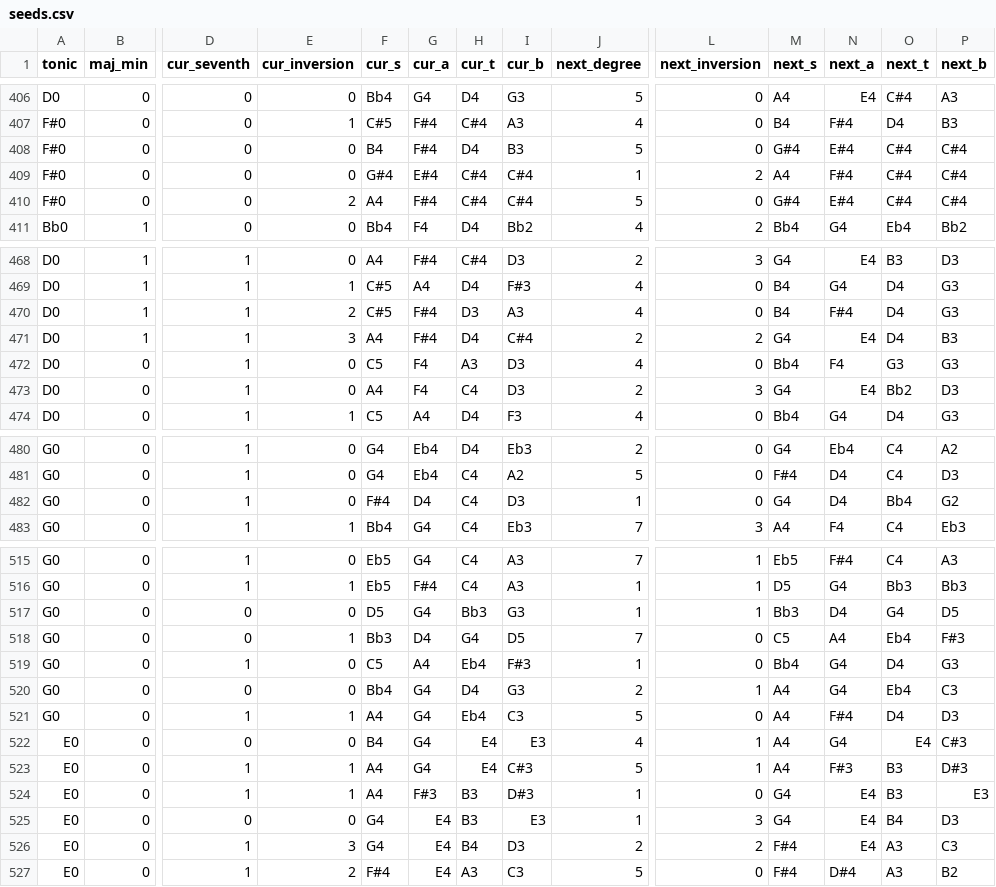
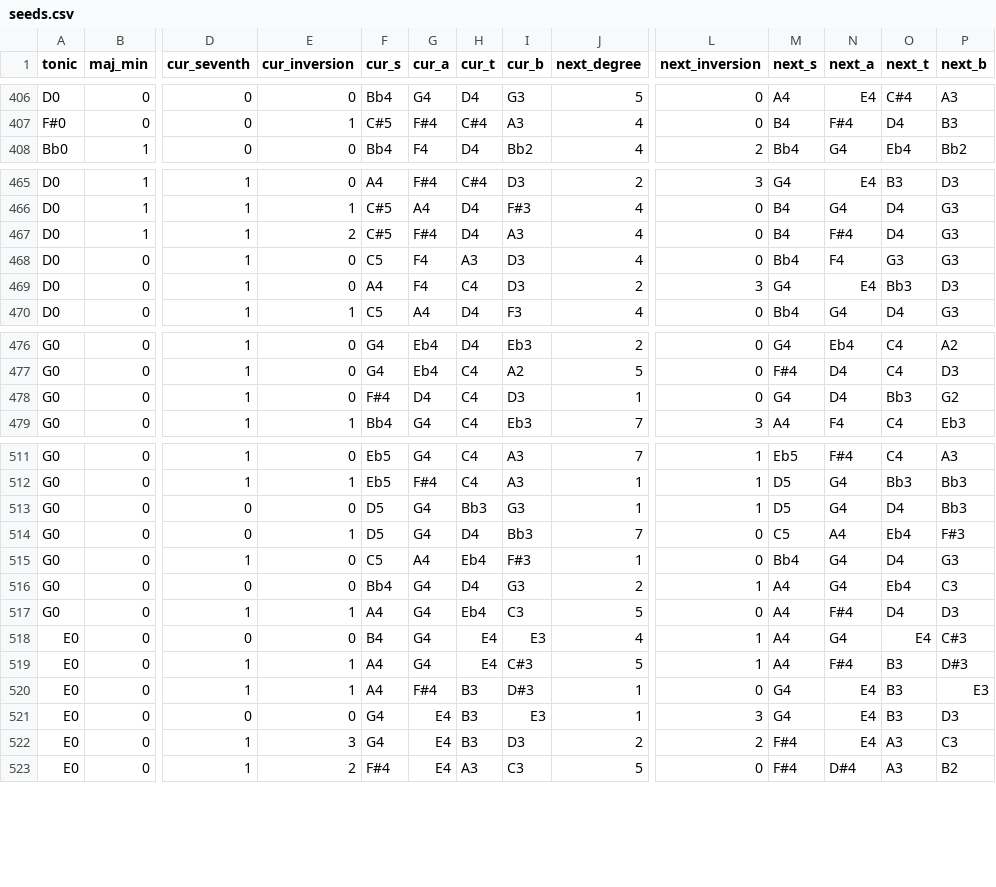
Before and after one commit to gabrantes/ML-Chord-Progressions, a CSV file: data/seeds.csv, drawn as a sheet; only a part is shown, gaps mark what is left out; removed rows and columns are numbered as before the commit, all else as after; rows hold the shown columns only; the diff covers the shown part only; the diff names each change by its address in the sheet, - before the commit and + after, or states it on an @@ line.

Commit message:
Cleaned up incorrect chords (data entry error)

```diff
--- a/data/seeds.csv
+++ b/data/seeds.csv
-row 408: F#0 | 0 | 0 | 0 | B4 | F#4 | D4 | B3 | 5 | 0 | G#4 | E#4 | C#4 | C#4
-row 409: F#0 | 0 | 0 | 0 | G#4 | E#4 | C#4 | C#4 | 1 | 2 | A4 | F#4 | C#4 | C#4
-row 410: F#0 | 0 | 0 | 2 | A4 | F#4 | C#4 | C#4 | 5 | 0 | G#4 | E#4 | C#4 | C#4
-H467 (cur_t): D3
+H467 (cur_t): D4
-row 471: D0 | 1 | 1 | 3 | A4 | F#4 | D4 | C#4 | 2 | 2 | G4 | E4 | D4 | B3
-O469 (next_t): Bb2
+O469 (next_t): Bb3
-O478 (next_t): Bb4
+O478 (next_t): Bb3
-M513 (next_s): Bb3
+M513 (next_s): D5
-N513 (next_a): D4
+N513 (next_a): G4
-O513 (next_t): G4
+O513 (next_t): D4
-P513 (next_b): D5
+P513 (next_b): Bb3
-F514 (cur_s): Bb3
+F514 (cur_s): D5
-G514 (cur_a): D4
+G514 (cur_a): G4
-H514 (cur_t): G4
+H514 (cur_t): D4
-I514 (cur_b): D5
+I514 (cur_b): Bb3
-N519 (next_a): F#3
+N519 (next_a): F#4
-G520 (cur_a): F#3
+G520 (cur_a): F#4
-O521 (next_t): B4
+O521 (next_t): B3
-H522 (cur_t): B4
+H522 (cur_t): B3
```
Also changed, not shown: 8 edited cells elsewhere in this file.
